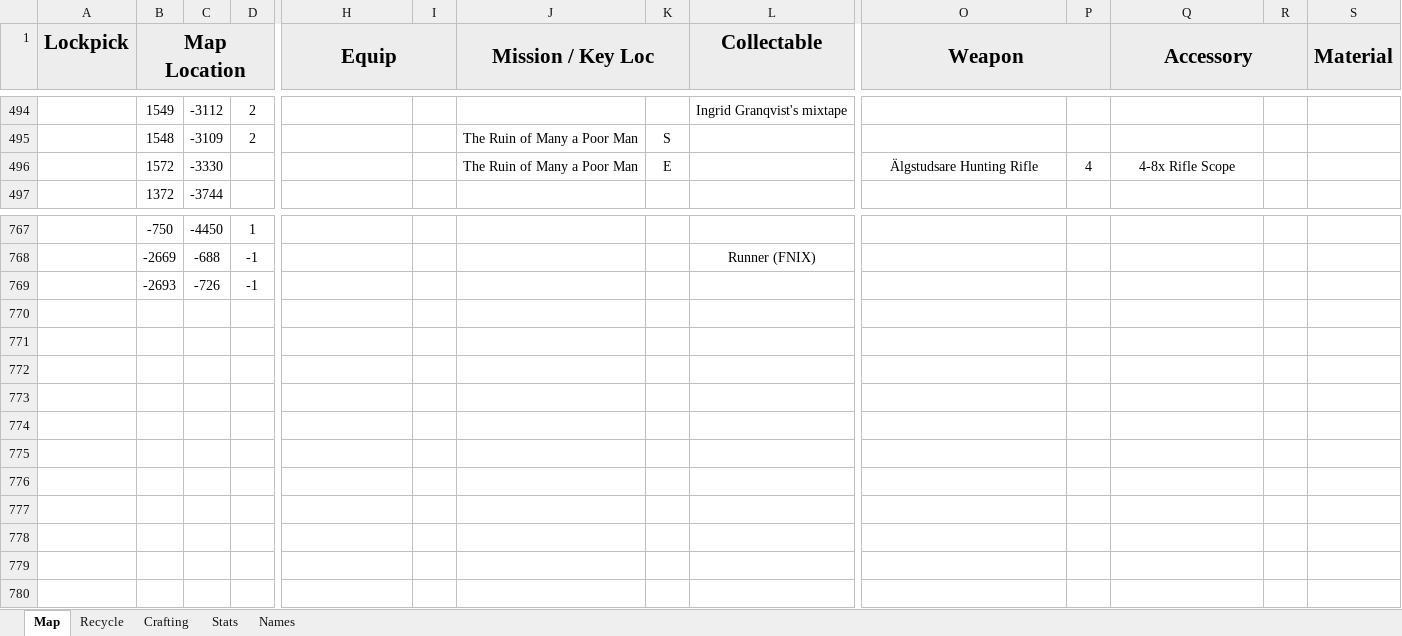
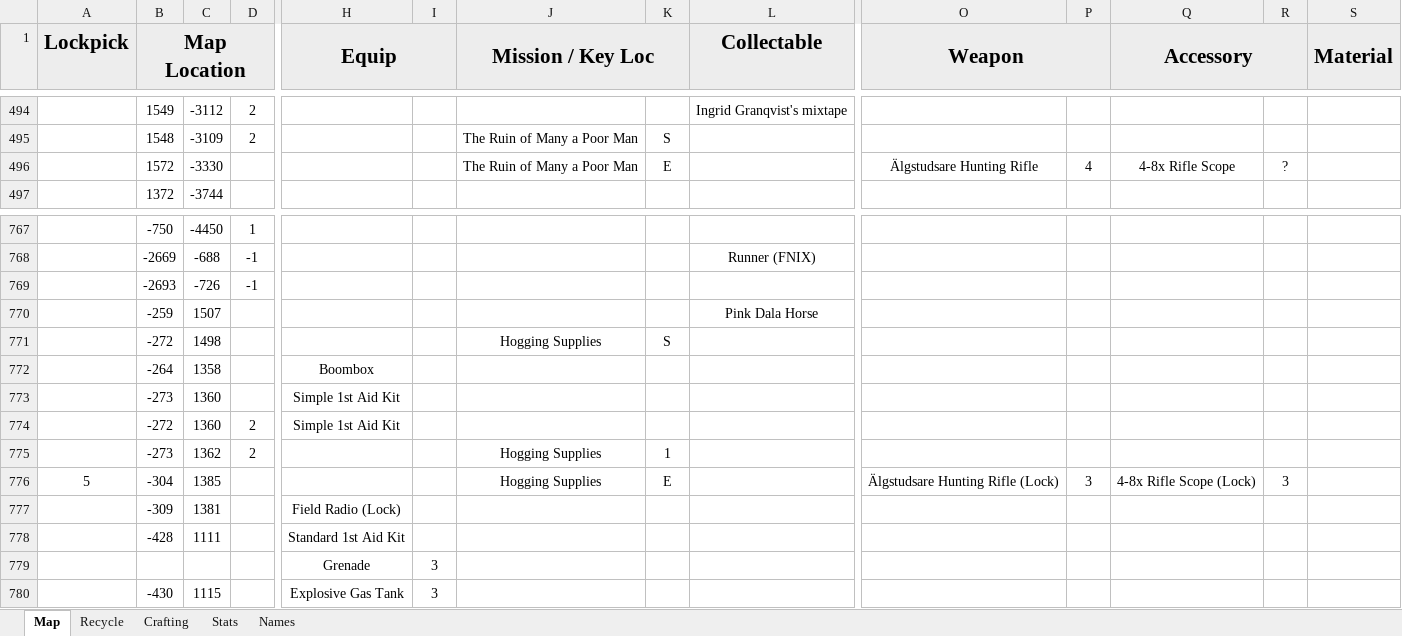
Before and after one commit to Tue-MaTocky/GenZero, an Excel workbook: Map_Locations.xlsx, sheet Map, drawn as a sheet; only a part is shown, gaps mark what is left out; values as stored, in another font and other column widths than the file's, no borders; rows hold the shown columns only; the diff names each change by its address in the sheet, - before the commit and + after, or states it on an @@ line.

Commit message:
Started Farmland missions.

```diff
--- a/Map_Locations.xlsx (sheet Map)
+++ b/Map_Locations.xlsx (sheet Map)
-R496: (empty)
+R496: ?
+row 770:  | -259 | 1507 |  |  |  |  |  | Pink Dala Horse
+row 771:  | -272 | 1498 |  |  |  | Hogging Supplies | S
+row 772:  | -264 | 1358 |  | Boombox
+row 773:  | -273 | 1360 |  | Simple 1st Aid Kit
+row 774:  | -272 | 1360 | 2 | Simple 1st Aid Kit
+row 775:  | -273 | 1362 | 2 |  |  | Hogging Supplies | 1
+row 776: 5 | -304 | 1385 |  |  |  | Hogging Supplies | E |  | Älgstudsare Hunting Rifle (Lock) | 3 | 4-8x Rifle Scope (Lock) | 3
+row 777:  | -309 | 1381 |  | Field Radio (Lock)
+row 778:  | -428 | 1111 |  | Standard 1st Aid Kit
+row 779:  |  |  |  | Grenade | 3
+row 780:  | -430 | 1115 |  | Explosive Gas Tank | 3
```
Also changed, not shown: sheet Recycle.
